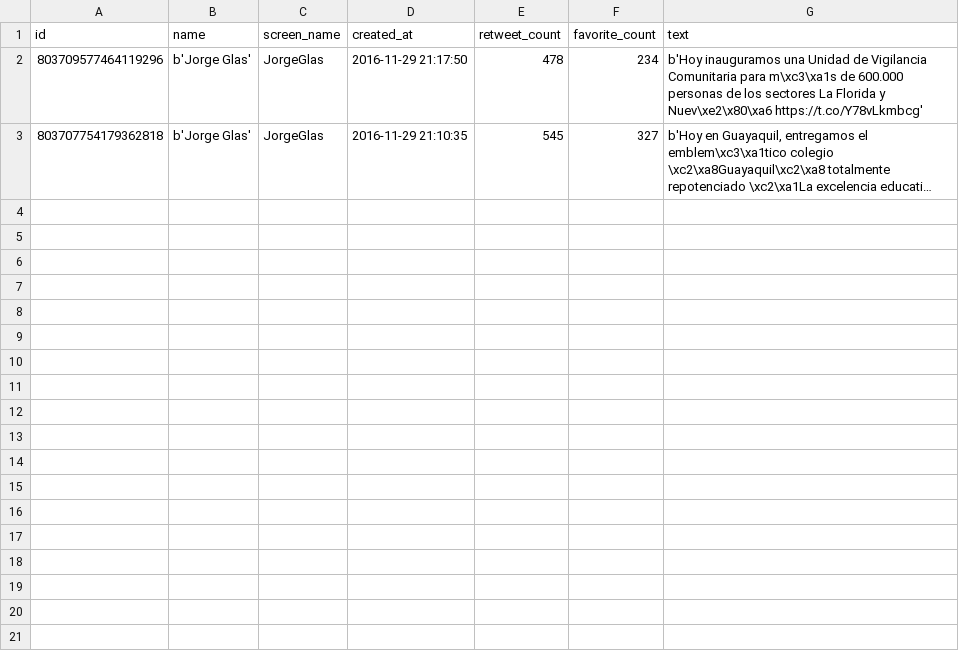
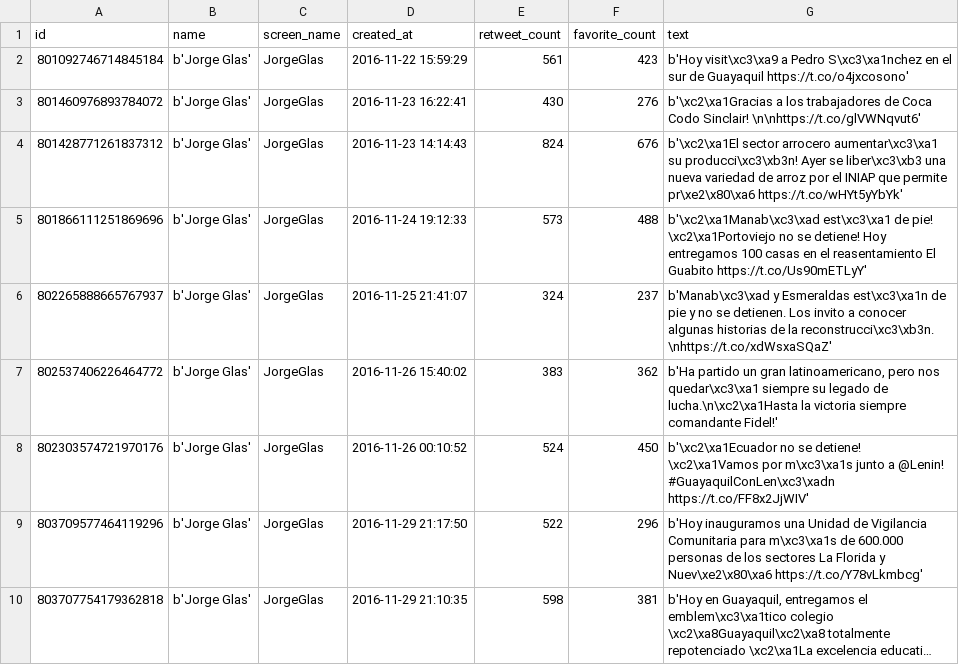
Before and after one commit to luisteran79/Twitter, a CSV file: JorgeGlas_tweets.csv, drawn as a sheet; long unchanged cells end in …; addresses are those after the commit; the diff names each change by its address in the sheet, - before the commit and + after, or states it on an @@ line.

```diff
--- a/JorgeGlas_tweets.csv
+++ b/JorgeGlas_tweets.csv
+row 2: 801092746714845184 | b'Jorge Glas' | JorgeGlas | 2016-11-22 15:59:29 | 561 | 423 | b'Hoy visit\xc3\xa9 a Pedro S\xc3\xa1nchez en el sur de Guayaquil https://t.co/o4jxcosono'
+row 3: 801460976893784072 | b'Jorge Glas' | JorgeGlas | 2016-11-23 16:22:41 | 430 | 276 | b'\xc2\xa1Gracias a los trabajadores de Coca Codo Sinclair! \n\nhttps://t.co/glVWNqvut6'
+row 4: 801428771261837312 | b'Jorge Glas' | JorgeGlas | 2016-11-23 14:14:43 | 824 | 676 | b'\xc2\xa1El sector arrocero aumentar\xc3\xa1 su producci\xc3\xb3n! Ayer se liber\xc3\xb3 una nueva variedad de arroz por el INIAP que permite pr\xe2\x80\xa6 https://t.co/wHYt5yYbYk'
+row 5: 801866111251869696 | b'Jorge Glas' | JorgeGlas | 2016-11-24 19:12:33 | 573 | 488 | b'\xc2\xa1Manab\xc3\xad est\xc3\xa1 de pie! \xc2\xa1Portoviejo no se detiene! Hoy entregamos 100 casas en el reasentamiento El Guabito https://t.co/Us90mETLyY'
+row 6: 802265888665767937 | b'Jorge Glas' | JorgeGlas | 2016-11-25 21:41:07 | 324 | 237 | b'Manab\xc3\xad y Esmeraldas est\xc3\xa1n de pie y no se detienen. Los invito a conocer algunas historias de la reconstrucci\xc3\xb3n. \nhttps://t.co/xdWsxaSQaZ'
+row 7: 802537406226464772 | b'Jorge Glas' | JorgeGlas | 2016-11-26 15:40:02 | 383 | 362 | b'Ha partido un gran latinoamericano, pero nos quedar\xc3\xa1 siempre su legado de lucha.\n\xc2\xa1Hasta la victoria siempre comandante Fidel!'
+row 8: 802303574721970176 | b'Jorge Glas' | JorgeGlas | 2016-11-26 00:10:52 | 524 | 450 | b'\xc2\xa1Ecuador no se detiene! \xc2\xa1Vamos por m\xc3\xa1s junto a @Lenin! #GuayaquilConLen\xc3\xadn https://t.co/FF8x2JjWIV'
-E9 (retweet_count): 478
+E9 (retweet_count): 522
-F9 (favorite_count): 234
+F9 (favorite_count): 296
-E10 (retweet_count): 545
+E10 (retweet_count): 598
-F10 (favorite_count): 327
+F10 (favorite_count): 381
```
Also changed, not shown: Lenin_tweets.csv, a_alcivar_tweets.csv, 11 other files.
